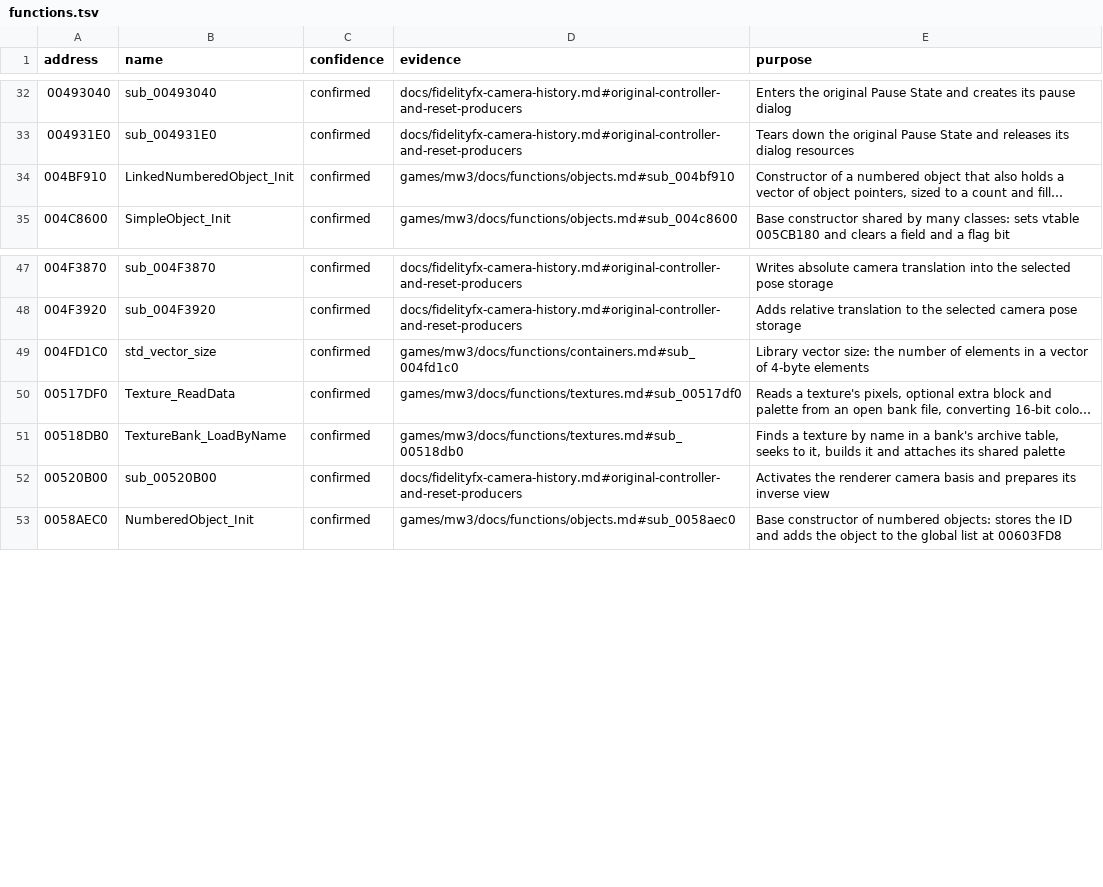
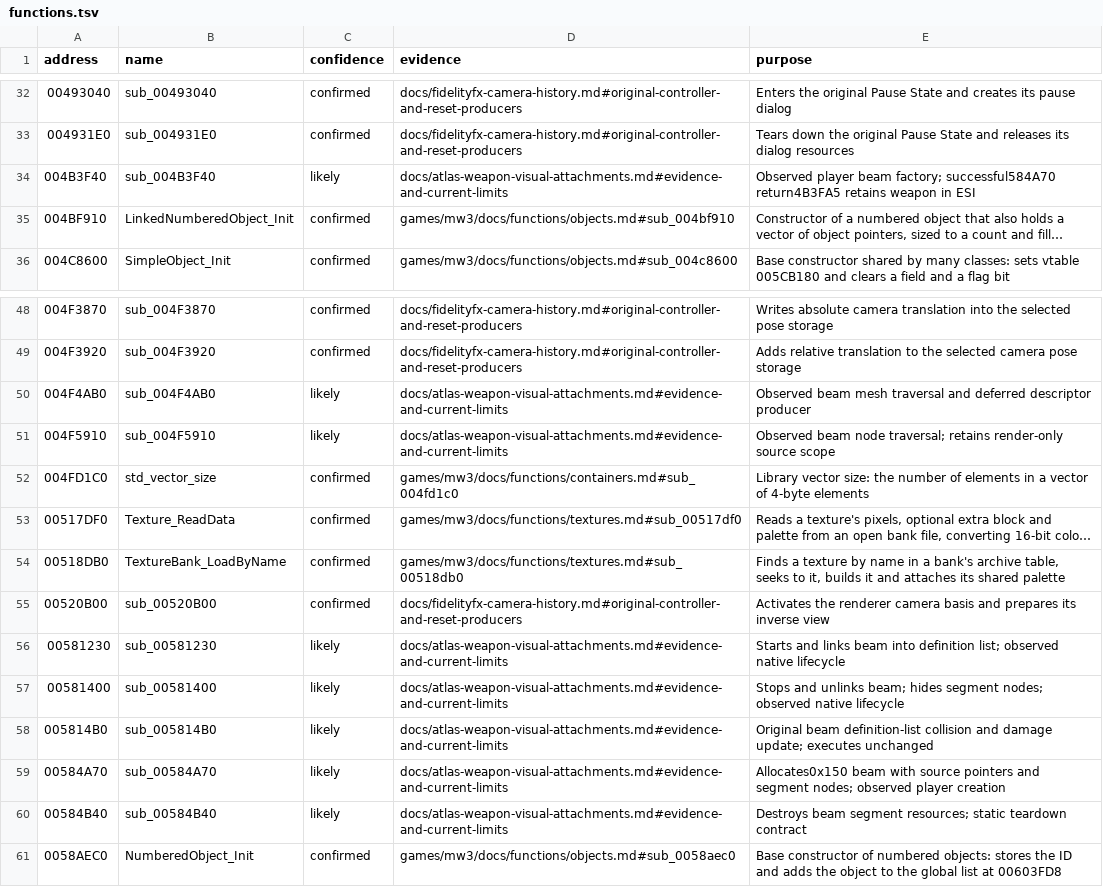
Before and after one commit to roswellien/CoreCriticalProject, a TSV file: games/mw3/symbols/functions.tsv, drawn as a sheet; only a part is shown, gaps mark what is left out; long unchanged cells end in …; the diff names each change by its address in the sheet, - before the commit and + after, or states it on an @@ line.

Commit message:
Fix runtime: attach level Atlas arm beams per firing instance

```diff
--- a/games/mw3/symbols/functions.tsv
+++ b/games/mw3/symbols/functions.tsv
+row 34: 004B3F40 | sub_004B3F40 | likely | docs/atlas-weapon-visual-attachments.md#evidence-and-current-limits | Observed player beam factory; successful584A70 return4B3FA5 retains weapon in ESI
+row 50: 004F4AB0 | sub_004F4AB0 | likely | docs/atlas-weapon-visual-attachments.md#evidence-and-current-limits | Observed beam mesh traversal and deferred descriptor producer
+row 51: 004F5910 | sub_004F5910 | likely | docs/atlas-weapon-visual-attachments.md#evidence-and-current-limits | Observed beam node traversal; retains render-only source scope
+row 56: 00581230 | sub_00581230 | likely | docs/atlas-weapon-visual-attachments.md#evidence-and-current-limits | Starts and links beam into definition list; observed native lifecycle
+row 57: 00581400 | sub_00581400 | likely | docs/atlas-weapon-visual-attachments.md#evidence-and-current-limits | Stops and unlinks beam; hides segment nodes; observed native lifecycle
+row 58: 005814B0 | sub_005814B0 | likely | docs/atlas-weapon-visual-attachments.md#evidence-and-current-limits | Original beam definition-list collision and damage update; executes unchanged
+row 59: 00584A70 | sub_00584A70 | likely | docs/atlas-weapon-visual-attachments.md#evidence-and-current-limits | Allocates0x150 beam with source pointers and segment nodes; observed player creation
+row 60: 00584B40 | sub_00584B40 | likely | docs/atlas-weapon-visual-attachments.md#evidence-and-current-limits | Destroys beam segment resources; static teardown contract
```
Also changed, not shown: 14 other files.
